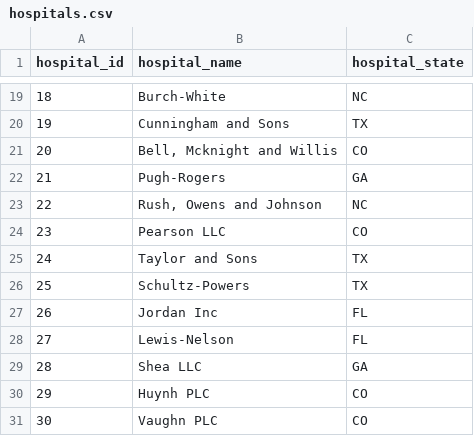
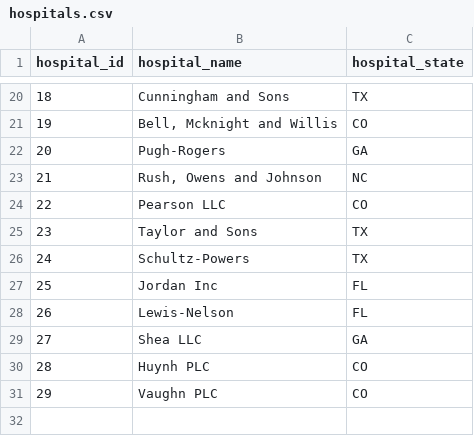
Before and after one commit to wreed3/LLM-RAG-Hospital-Chatbot-with-LangChain-PC, a CSV file: data/hospitals.csv, drawn as a sheet; only a part is shown, gaps mark what is left out; the diff covers the shown part only.

Commit message:
undo changes to hospital.csv data file -wr

```diff
--- a/data/hospitals.csv
+++ b/data/hospitals.csv
@@ -19,13 +20,12 @@ hospital_id,hospital_name,hospital_state
-18,Burch-White,NC
-19,Cunningham and Sons,TX
-20,"Bell, Mcknight and Willis",CO
-21,Pugh-Rogers,GA
-22,"Rush, Owens and Johnson",NC
-23,Pearson LLC,CO
-24,Taylor and Sons,TX
-25,Schultz-Powers,TX
-26,Jordan Inc,FL
-27,Lewis-Nelson,FL
-28,Shea LLC,GA
-29,Huynh PLC,CO
-30,Vaughn PLC,CO
+18,Cunningham and Sons,TX
+19,"Bell, Mcknight and Willis",CO
+20,Pugh-Rogers,GA
+21,"Rush, Owens and Johnson",NC
+22,Pearson LLC,CO
+23,Taylor and Sons,TX
+24,Schultz-Powers,TX
+25,Jordan Inc,FL
+26,Lewis-Nelson,FL
+27,Shea LLC,GA
+28,Huynh PLC,CO
+29,Vaughn PLC,CO
```
Also changed, not shown: 1 added row and 31 edited cells elsewhere in this file.
